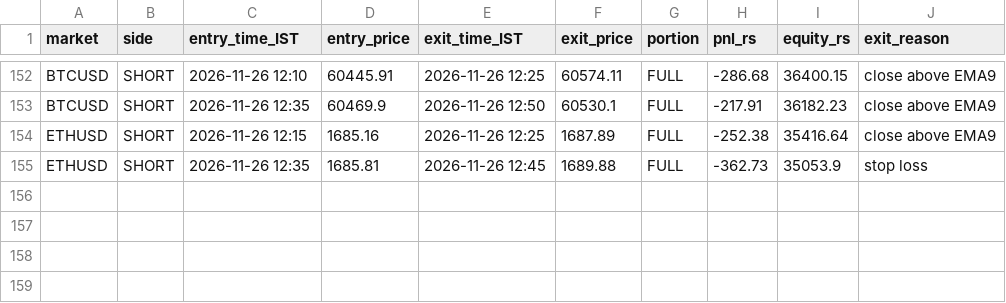
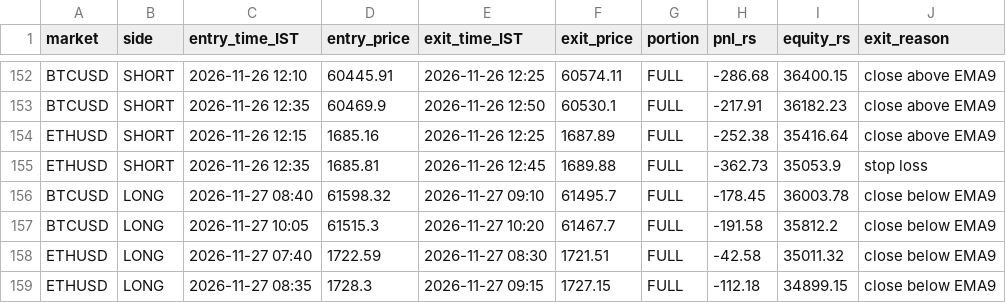
Before and after one commit to JPonline-cmd/paper-trading-bot, a CSV file: vwap_bot/trades.csv, drawn as a sheet; only a part is shown, gaps mark what is left out; the diff names each change by its address in the sheet, - before the commit and + after, or states it on an @@ line.

```diff
--- a/vwap_bot/trades.csv
+++ b/vwap_bot/trades.csv
+row 156: BTCUSD | LONG | 2026-11-27 08:40 | 61598.32 | 2026-11-27 09:10 | 61495.7 | FULL | -178.45 | 36003.78 | close below EMA9
+row 157: BTCUSD | LONG | 2026-11-27 10:05 | 61515.3 | 2026-11-27 10:20 | 61467.7 | FULL | -191.58 | 35812.2 | close below EMA9
+row 158: ETHUSD | LONG | 2026-11-27 07:40 | 1722.59 | 2026-11-27 08:30 | 1721.51 | FULL | -42.58 | 35011.32 | close below EMA9
+row 159: ETHUSD | LONG | 2026-11-27 08:35 | 1728.3 | 2026-11-27 09:15 | 1727.15 | FULL | -112.18 | 34899.15 | close below EMA9
```
Also changed, not shown: vwap_bot/equity.csv, 3 other files.
